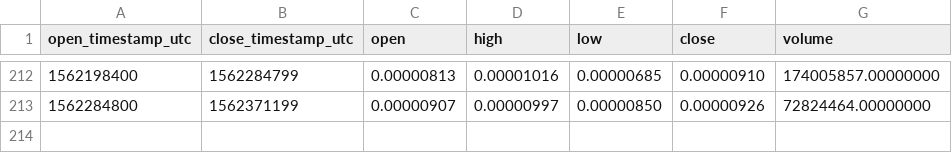
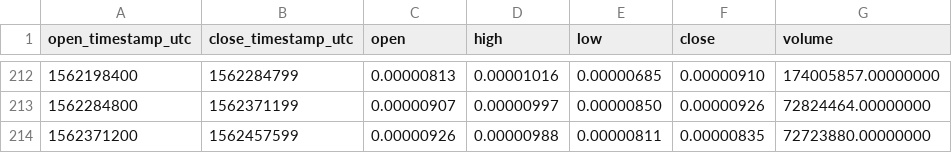
Before and after one commit to cryptobigbro/binance-RENBTC, a CSV file: binance-RENBTC-1d.csv, drawn as a sheet; only a part is shown, gaps mark what is left out; the diff names each change by its address in the sheet, - before the commit and + after, or states it on an @@ line.

```diff
--- a/binance-RENBTC-1d.csv
+++ b/binance-RENBTC-1d.csv
+row 214: 1562371200 | 1562457599 | 0.00000926 | 0.00000988 | 0.00000811 | 0.00000835 | 72723880.00000000
```
Also changed, not shown: binance-RENBTC-1h.csv.
